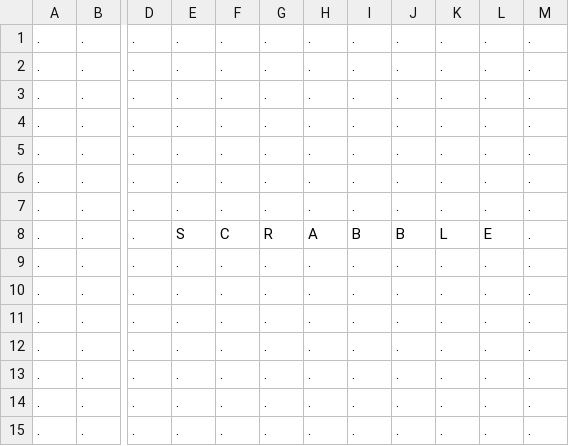
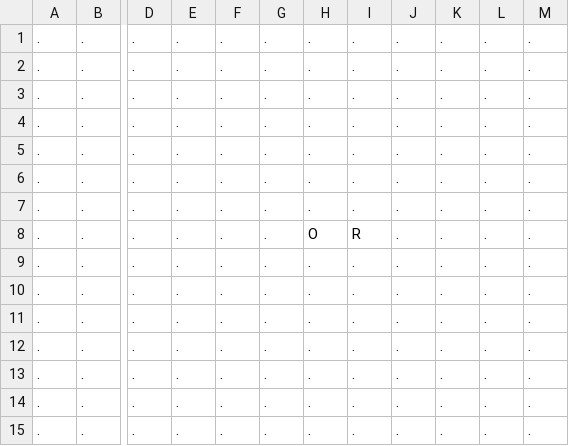
Before and after one commit to adamcesco/scrabble-solver, a CSV file: data/boards/sample_board.csv, drawn as a sheet; only a part is shown, gaps mark what is left out; the diff names each change by its address in the sheet, - before the commit and + after, or states it on an @@ line.

Commit message:
Add method to make a Row instance. Add a method to test of a Row on a Board can house an new proposed version of that Row

```diff
--- a/data/boards/sample_board.csv
+++ b/data/boards/sample_board.csv
-E8: S
+E8: .
-F8: C
+F8: .
-G8: R
+G8: .
-H8: A
+H8: O
-I8: B
+I8: R
-J8: B
+J8: .
-K8: L
+K8: .
-L8: E
+L8: .
```
Also changed, not shown: 6 other files.
